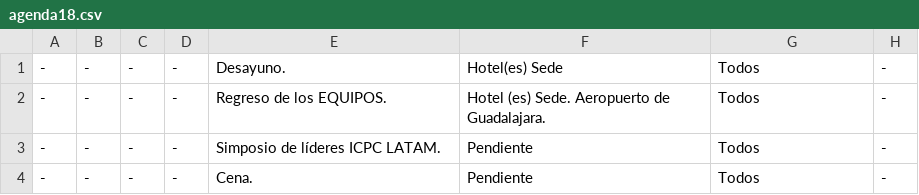
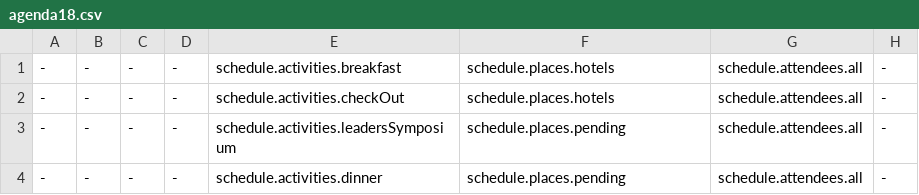
Before and after one commit to crystaalroo/pda2024, a CSV file: public/agenda18.csv, drawn as a sheet.

```diff
--- a/public/agenda18.csv
+++ b/public/agenda18.csv
@@ -1,4 +1,4 @@
--,-,-,-,Desayuno.,Hotel(es) Sede,Todos,-
--,-,-,-,Regreso de los EQUIPOS.,Hotel (es) Sede. Aeropuerto de Guadalajara., Todos, -
--,-,-,-,Simposio de líderes ICPC LATAM.,Pendiente, Todos, -
--,-,-,-,Cena.,Pendiente, Todos, -
+-,-,-,-,schedule.activities.breakfast,schedule.places.hotels,schedule.attendees.all,-
+-,-,-,-,schedule.activities.checkOut,schedule.places.hotels,schedule.attendees.all, -
+-,-,-,-,schedule.activities.leadersSymposium,schedule.places.pending,schedule.attendees.all, -
+-,-,-,-,schedule.activities.dinner,schedule.places.pending,schedule.attendees.all, -
```
Also changed, not shown: public/agenda14.csv, public/agenda15.csv, 48 other files.
